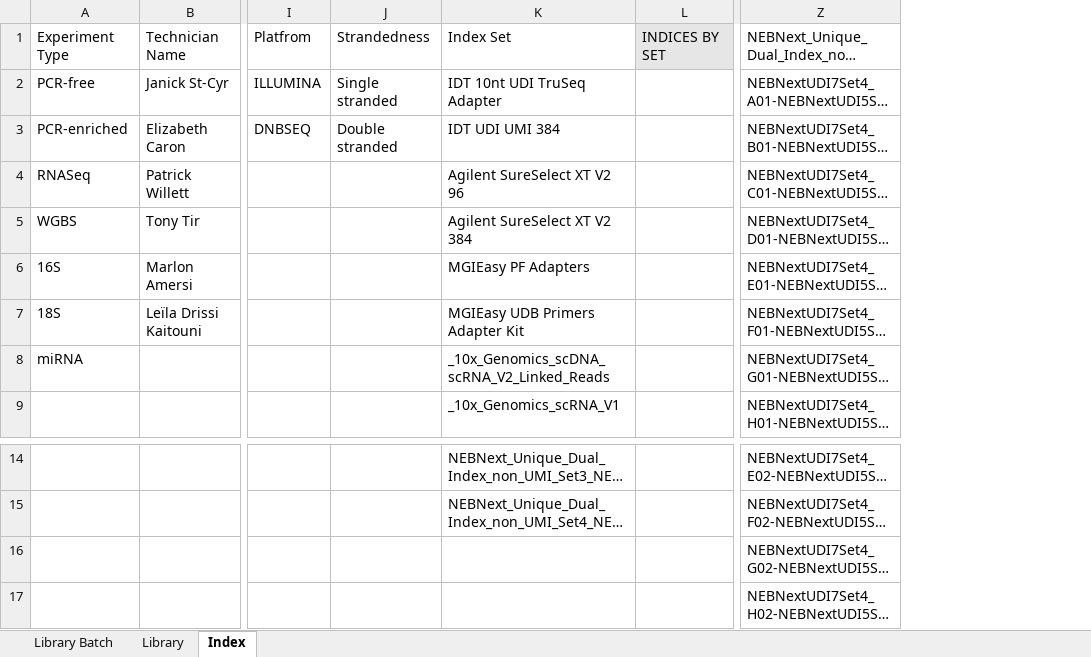
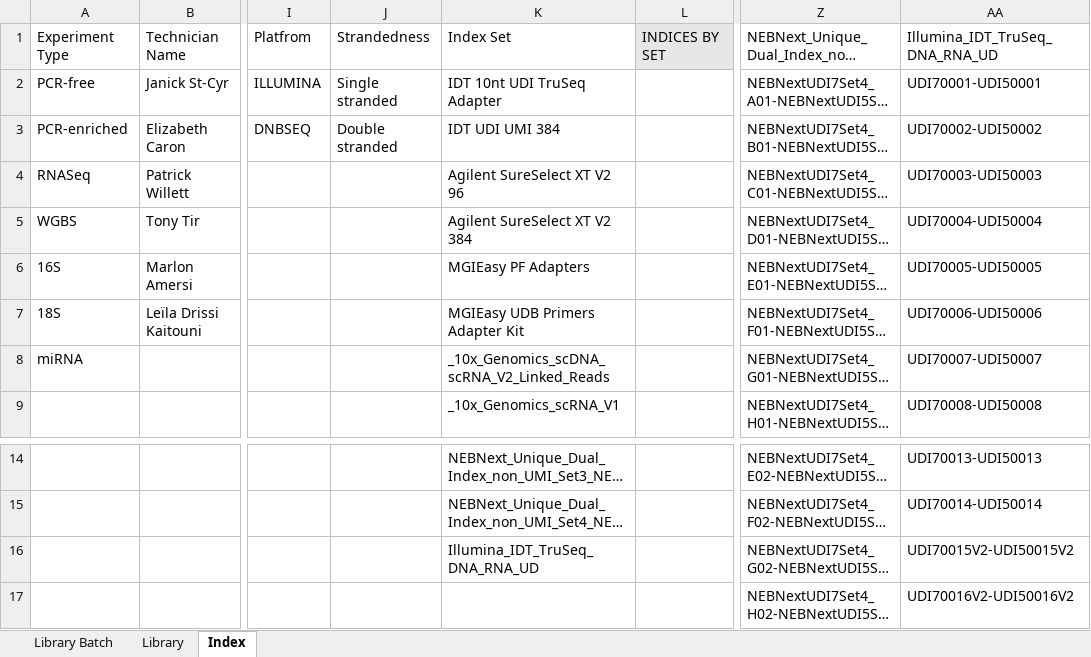
Before and after one commit to c3g/freezeman, an Excel workbook: backend/fms_core/static/submission_templates/Library_preparation_v3_9_0.xlsx, sheet Index, drawn as a sheet; only a part is shown, gaps mark what is left out; long unchanged cells end in …; values as stored, in another font and other column widths than the file's, no borders; the diff names each change by its address in the sheet, - before the commit and + after, or states it on an @@ line.

Commit message:
Added both index sets Illumina  IDT TruSet V1-V2 to the template merged in one set

```diff
--- a/backend/fms_core/static/submission_templates/Library_preparation_v3_9_0.xlsx (sheet Index)
+++ b/backend/fms_core/static/submission_templates/Library_preparation_v3_9_0.xlsx (sheet Index)
+column AA, rows 1-9: Illumina_IDT_TruSeq_DNA_RNA_UD | UDI70001-UDI50001 | UDI70002-UDI50002 | UDI70003-UDI50003 | UDI70004-UDI50004 | UDI70005-UDI50005 | UDI70006-UDI50006 | UDI70007-UDI50007 | UDI70008-UDI50008; rows 14-17: UDI70013-UDI50013 | UDI70014-UDI50014 | UDI70015V2-UDI50015V2 | UDI70016V2-UDI50016V2
-K16: (empty)
+K16: Illumina_IDT_TruSeq_DNA_RNA_UD
```
